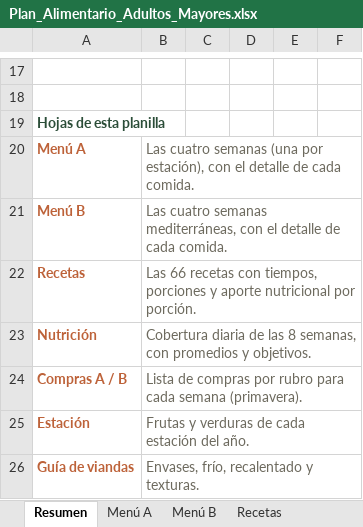
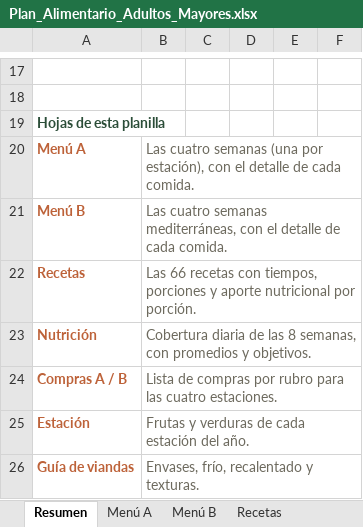
Before and after one commit to zelayanam/plan-viandas-personas-mayores, an Excel workbook: Plan_Alimentario_Adultos_Mayores.xlsx, sheet Resumen, drawn as a sheet; only a part is shown, gaps mark what is left out; values as stored, in another font and other column widths than the file's, no borders; the diff names each change by its address in the sheet, - before the commit and + after, or states it on an @@ line.

Commit message:
Amplia las listas de compras a las cuatro estaciones
El Word y el Excel incluyen ahora la lista de compras de cada estacion para los dos menus, con los productos y cantidades que corresponden a cada semana.

```diff
--- a/Plan_Alimentario_Adultos_Mayores.xlsx (sheet Resumen)
+++ b/Plan_Alimentario_Adultos_Mayores.xlsx (sheet Resumen)
-B24: …rubro para cada semana (primavera).
+B24: …rubro para las cuatro estaciones.
```
Also changed, not shown: sheet Compras B, sheet Compras A, charts or pictures, 5 other files.
